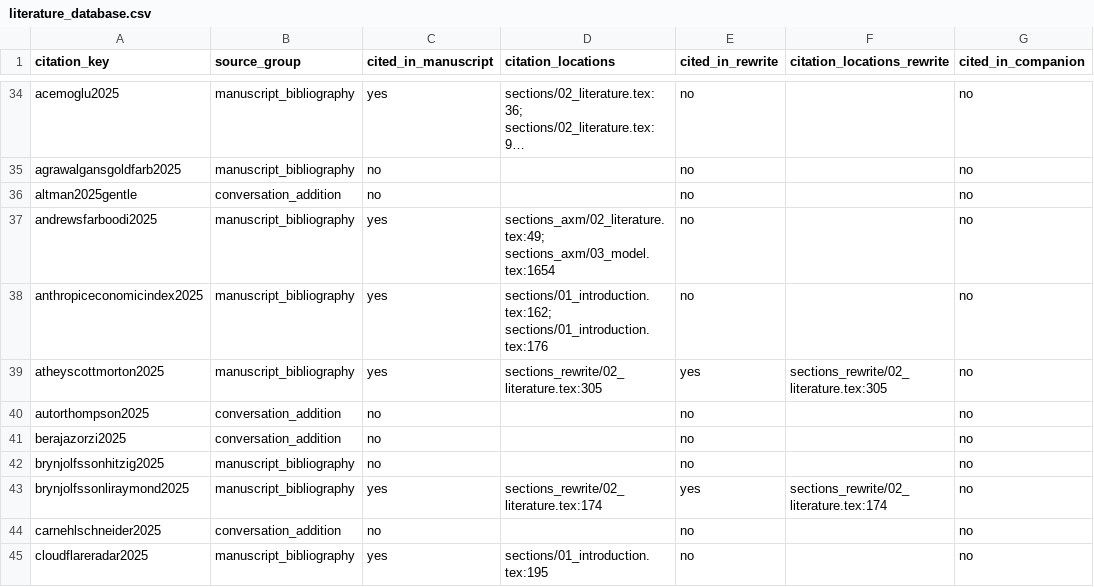
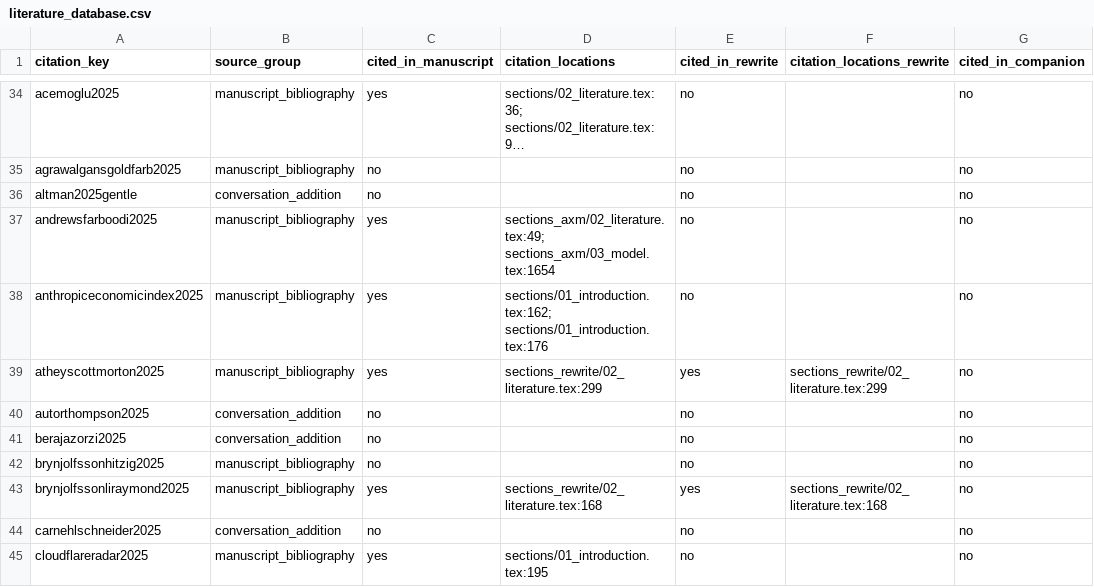
Before and after one commit to oliverpardo1979/AI-Future-Paper-WTF, a CSV file: docs/literature/literature_database.csv, drawn as a sheet; only a part is shown, gaps mark what is left out; long unchanged cells end in …; the diff covers the shown part only; the diff names each change by its address in the sheet, - before the commit and + after, or states it on an @@ line.

Commit message:
Focus each related-literature paragraph on one central argument

```diff
--- a/docs/literature/literature_database.csv
+++ b/docs/literature/literature_database.csv
-D39 (citation_locations): sections_rewrite/02_literature.tex:305
+D39 (citation_locations): sections_rewrite/02_literature.tex:299
-F39 (citation_locations_rewrite): sections_rewrite/02_literature.tex:305
+F39 (citation_locations_rewrite): sections_rewrite/02_literature.tex:299
-D43 (citation_locations): sections_rewrite/02_literature.tex:174
+D43 (citation_locations): sections_rewrite/02_literature.tex:168
-F43 (citation_locations_rewrite): sections_rewrite/02_literature.tex:174
+F43 (citation_locations_rewrite): sections_rewrite/02_literature.tex:168
```
Also changed, not shown: 96 edited cells elsewhere in this file, literature/literature_database.csv, 8 other files.
